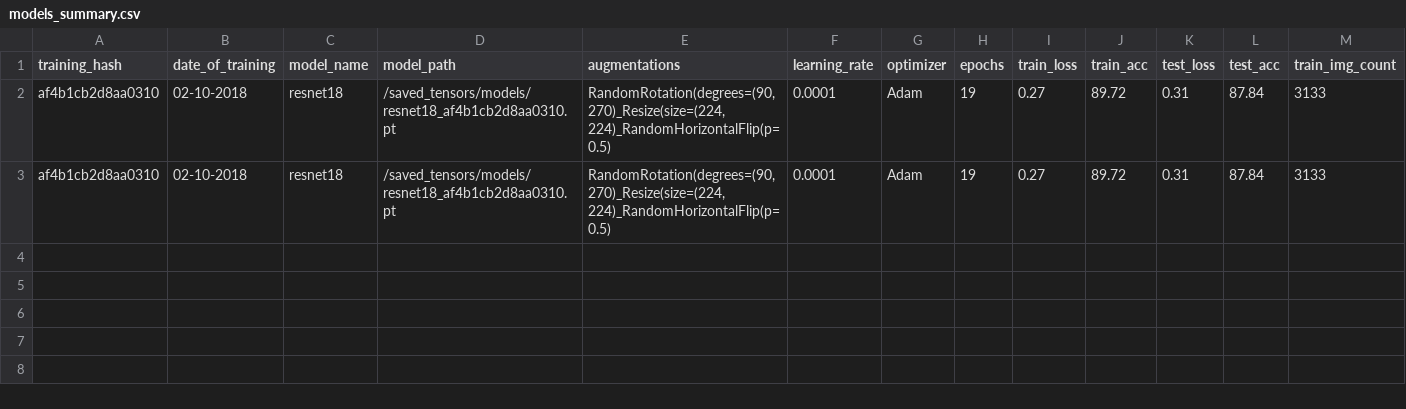
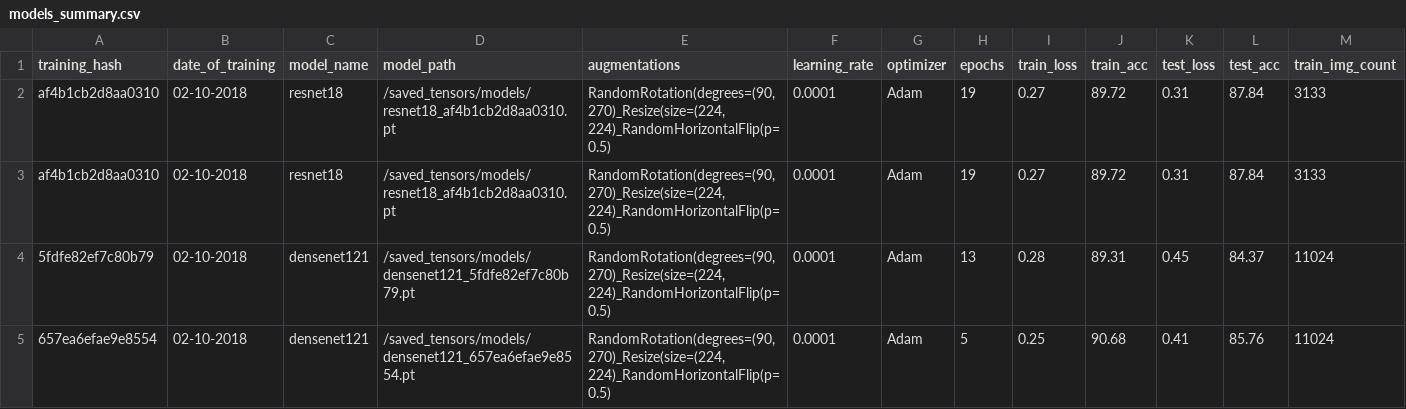
Before and after one commit to steindor/V1, a CSV file: saved_tensors/models/models_summary.csv, drawn as a sheet; only a part is shown; rows hold the shown columns only; the diff names each change by its address in the sheet, - before the commit and + after, or states it on an @@ line.

Commit message:
syncing model documents

```diff
--- a/saved_tensors/models/models_summary.csv
+++ b/saved_tensors/models/models_summary.csv
+row 4: 5fdfe82ef7c80b79 | 02-10-2018 | densenet121 | /saved_tensors/models/densenet121_5fdfe82ef7c80b79.pt | RandomRotation(degrees=(90, 270)_Resize(size=(224, 224)_RandomHorizontalFlip(p=0.5) | 0.0001 | Adam | 13 | 0.28 | 89.31 | 0.45 | 84.37 | 11024
+row 5: 657ea6efae9e8554 | 02-10-2018 | densenet121 | /saved_tensors/models/densenet121_657ea6efae9e8554.pt | RandomRotation(degrees=(90, 270)_Resize(size=(224, 224)_RandomHorizontalFlip(p=0.5) | 0.0001 | Adam | 5 | 0.25 | 90.68 | 0.41 | 85.76 | 11024
```
Also changed, not shown: 4 other files.
